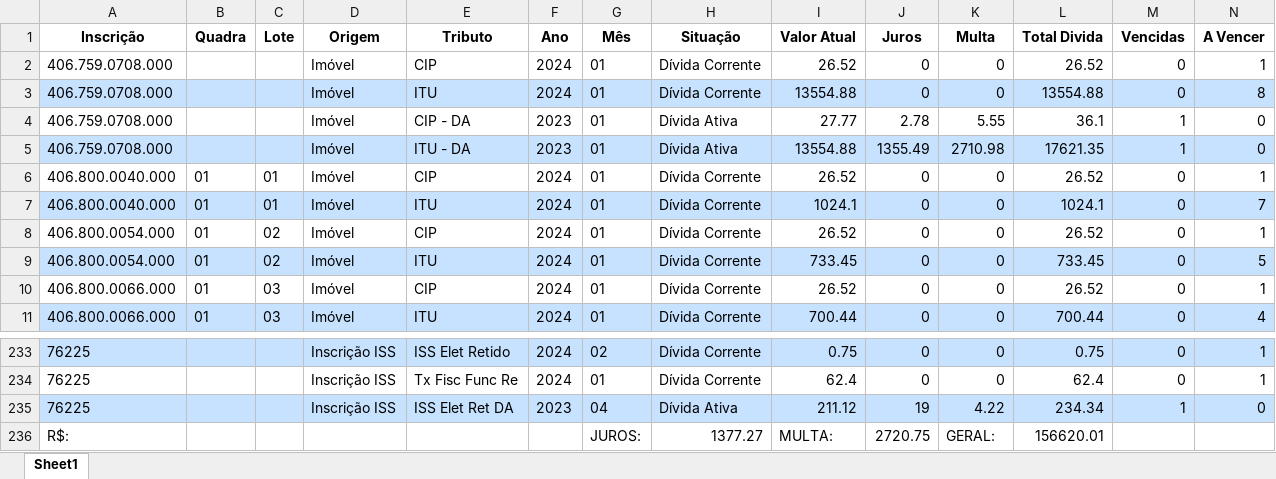
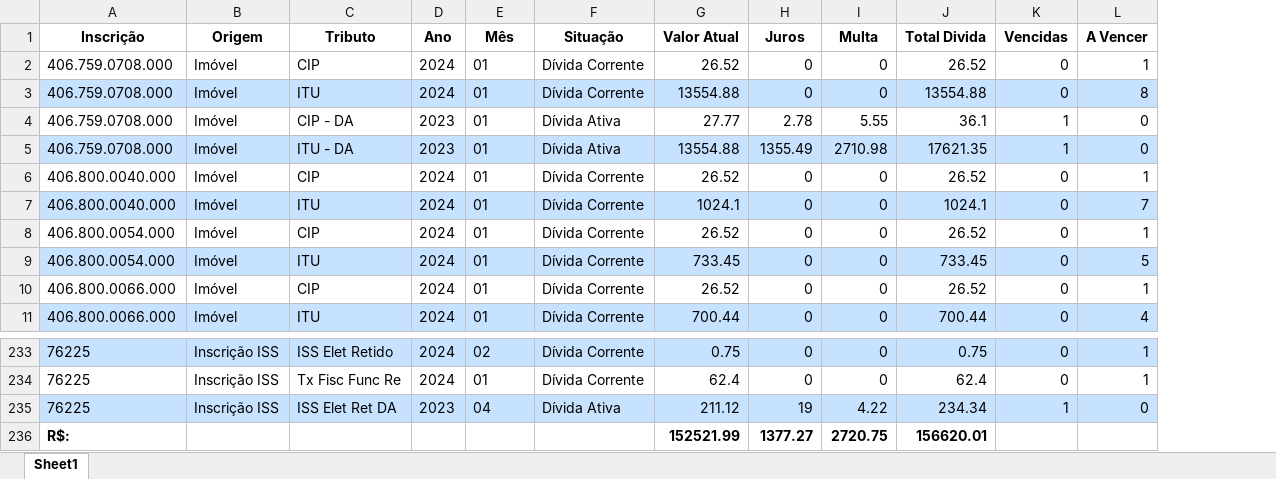
Before and after one commit to Mr-S41to/sgip-anapolis, an Excel workbook: RelatórioFinal.xlsx, sheet Sheet1, drawn as a sheet; only a part is shown, gaps mark what is left out; values as stored, in another font and other column widths than the file's, no borders; removed rows and columns are numbered as before the commit, all else as after; rows hold the shown columns only; the diff names each change by its address in the sheet, - before the commit and + after, or states it on an @@ line.

```diff
--- a/RelatórioFinal.xlsx (sheet Sheet1)
+++ b/RelatórioFinal.xlsx (sheet Sheet1)
-column B (Quadra), rows 6-11: all 01
-column C (Lote), rows 6-11: 01 | 01 | 02 | 02 | 03 | 03
-row 236: R$: |  |  |  |  |  | JUROS: | 1377.27 | MULTA: | 2720.75 | GERAL: | 156620.01
+row 236: R$: |  |  |  |  |  | 152521.99 | 1377.27 | 2720.75 | 156620.01
```
Also changed, not shown: 20 other files.
